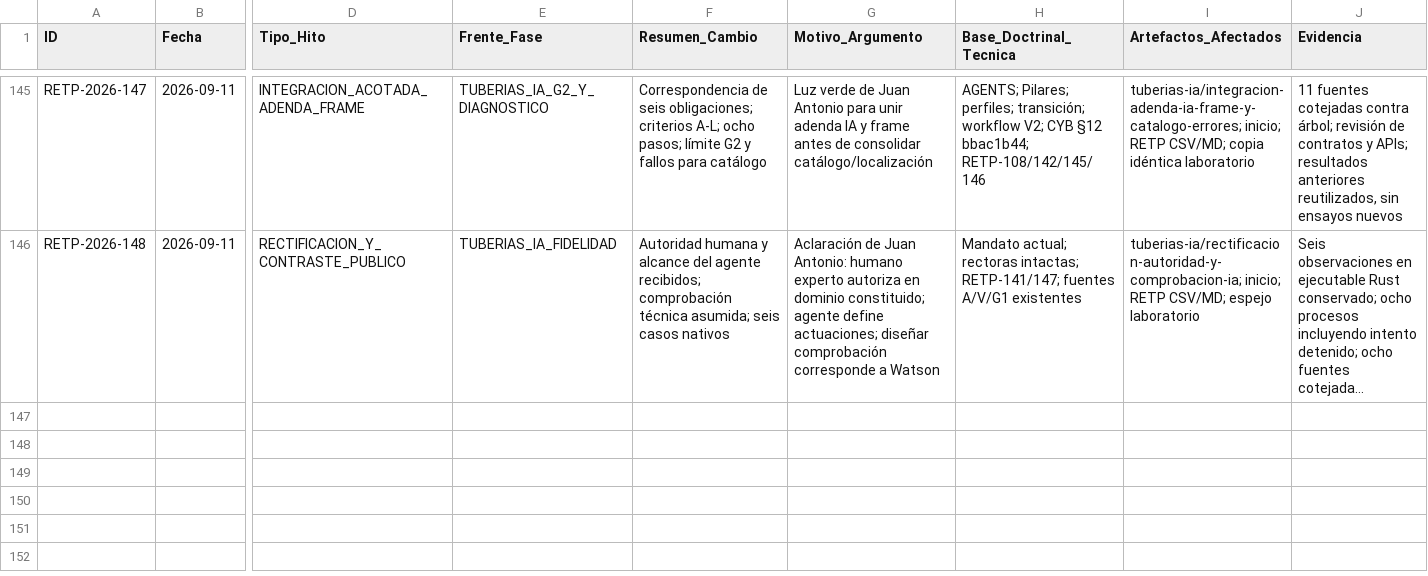
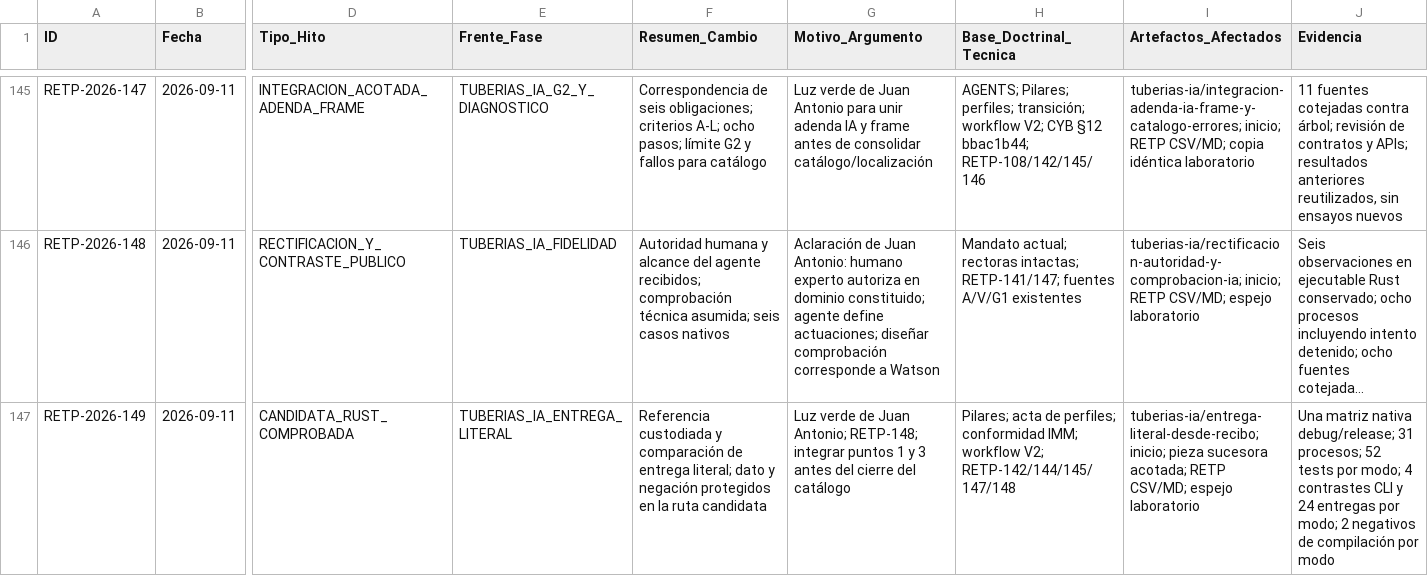
Before and after one commit to juantoniolloretegea/SV-lenguaje-de-computacion, a CSV file: docs/calidad/REGISTRO_EVOLUCION_TECNICA_PROYECTO.csv, drawn as a sheet; only a part is shown, gaps mark what is left out; long unchanged cells end in …; rows hold the shown columns only; the diff names each change by its address in the sheet, - before the commit and + after, or states it on an @@ line.

Commit message:
lab: comprobar candidata Rust de entrega literal; RETP-149

```diff
--- a/docs/calidad/REGISTRO_EVOLUCION_TECNICA_PROYECTO.csv
+++ b/docs/calidad/REGISTRO_EVOLUCION_TECNICA_PROYECTO.csv
+row 147: RETP-2026-149 | 2026-09-11 | CANDIDATA_RUST_COMPROBADA | TUBERIAS_IA_ENTREGA_LITERAL | Referencia custodiada y comparación de entrega literal; dato y negación protegidos en la ruta candidata | Luz verde de Juan Antonio; RETP-148; integrar puntos 1 y 3 antes del cierre del catálogo | Pilares; acta de perfiles; conformidad IMM; workflow V2; RETP-142/144/145/147/148 | tuberias-ia/entrega-literal-desde-recibo; inicio; pieza sucesora acotada; RETP CSV/MD; espejo laboratorio | Una matriz nativa debug/release; 31 procesos; 52 tests por modo; 4 contrastes CLI y 24 entregas por modo; 2 negativos de compilación por modo
```
Also changed, not shown: 16 other files.
